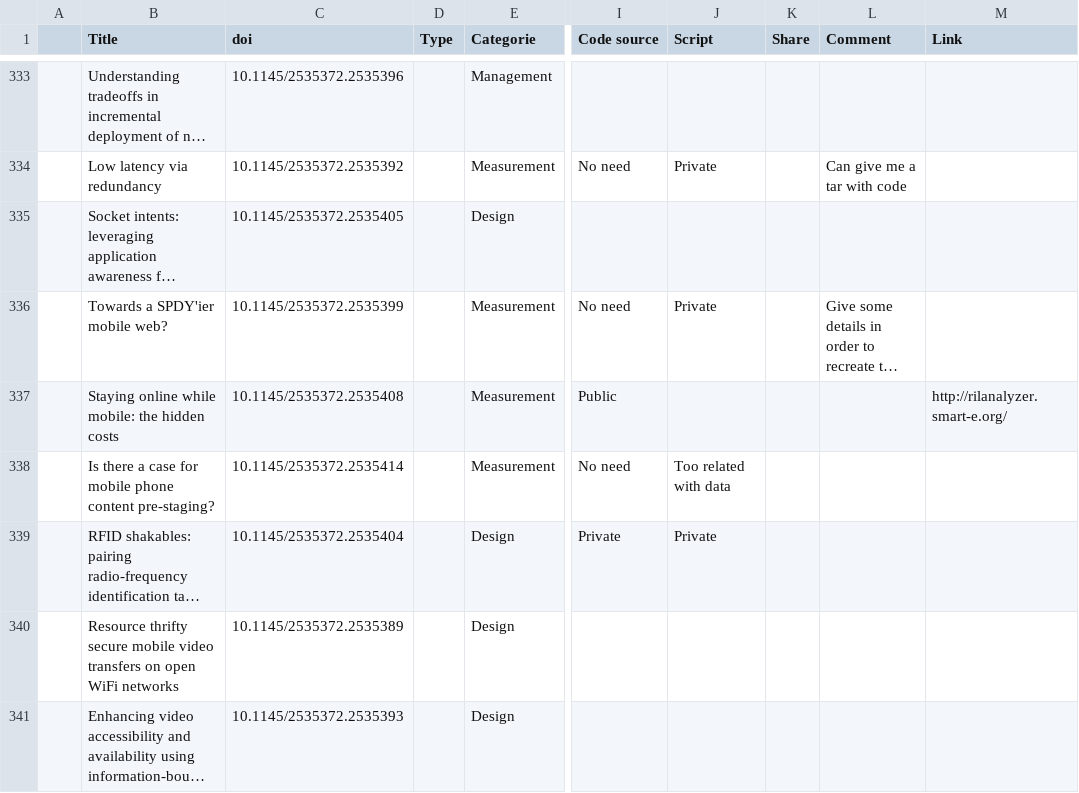
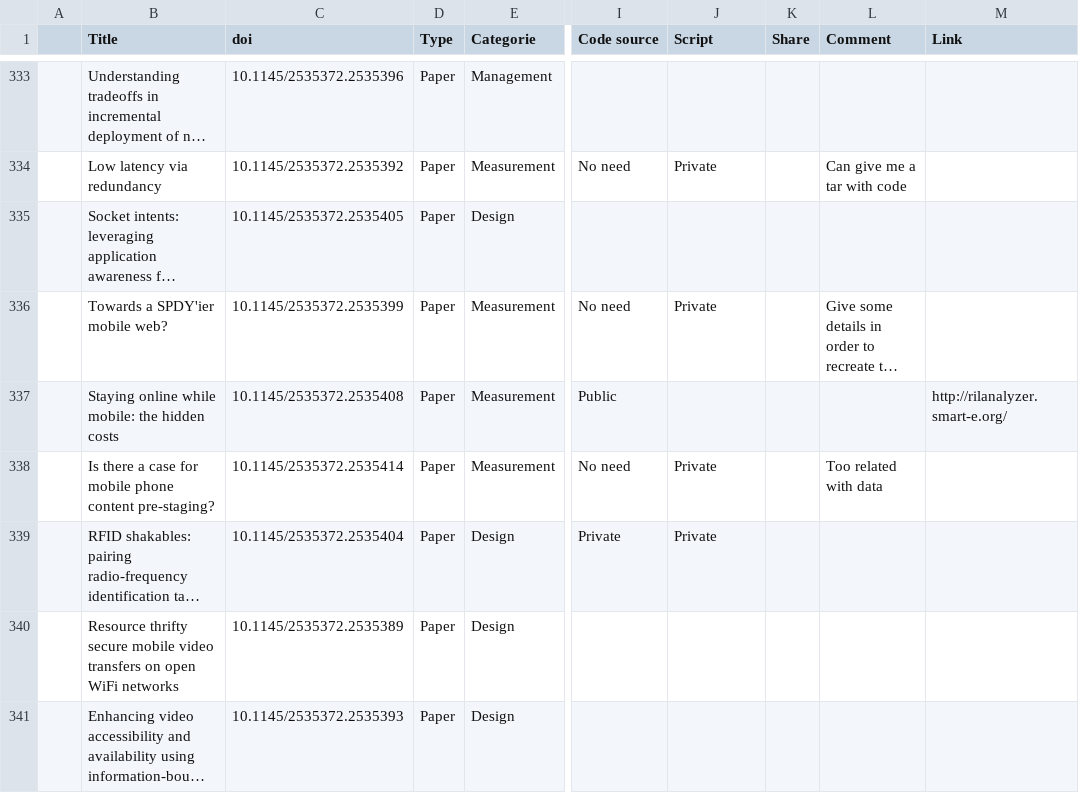
Before and after one commit to Nhoutain/Reproducibility, a CSV file: Analysis.csv, drawn as a sheet; only a part is shown, gaps mark what is left out; long unchanged cells end in …; the diff covers the shown part only; the diff names each change by its address in the sheet, - before the commit and + after, or states it on an @@ line.

```diff
--- a/Analysis.csv
+++ b/Analysis.csv
-D333:D341 (Type): (empty)
+D333:D341 (Type): Paper
-J338 (Script): Too related with data
+J338 (Script): Private
-L338 (Comment): (empty)
+L338 (Comment): Too related with data
```
Also changed, not shown: 48 edited cells elsewhere in this file, 1 other file.
